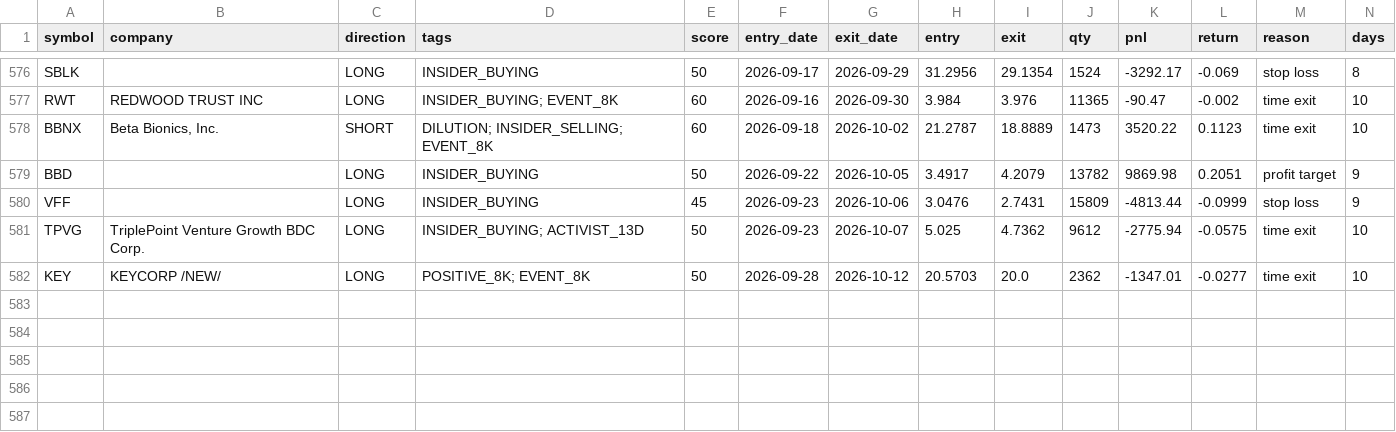
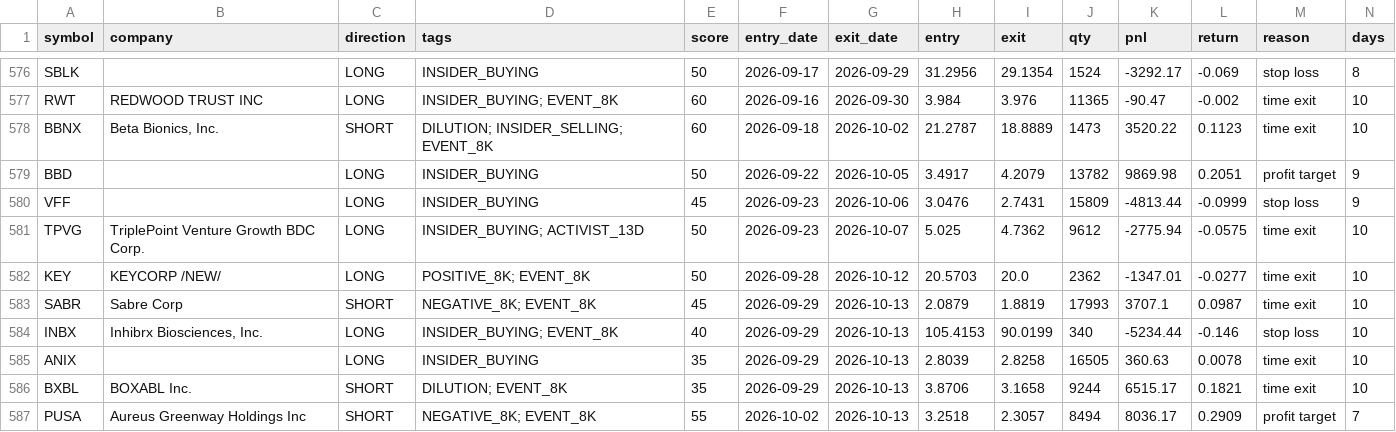
Before and after one commit to dpatel2008/Hedge-Fund-In-A-MAC, a CSV file: lab/results/replay_trades.csv, drawn as a sheet; only a part is shown, gaps mark what is left out; the diff names each change by its address in the sheet, - before the commit and + after, or states it on an @@ line.

```diff
--- a/lab/results/replay_trades.csv
+++ b/lab/results/replay_trades.csv
+row 583: SABR | Sabre Corp | SHORT | NEGATIVE_8K; EVENT_8K | 45 | 2026-09-29 | 2026-10-13 | 2.0879 | 1.8819 | 17993 | 3707.1 | 0.0987 | time exit | 10
+row 584: INBX | Inhibrx Biosciences, Inc. | LONG | INSIDER_BUYING; EVENT_8K | 40 | 2026-09-29 | 2026-10-13 | 105.4153 | 90.0199 | 340 | -5234.44 | -0.146 | stop loss | 10
+row 585: ANIX |  | LONG | INSIDER_BUYING | 35 | 2026-09-29 | 2026-10-13 | 2.8039 | 2.8258 | 16505 | 360.63 | 0.0078 | time exit | 10
+row 586: BXBL | BOXABL Inc. | SHORT | DILUTION; EVENT_8K | 35 | 2026-09-29 | 2026-10-13 | 3.8706 | 3.1658 | 9244 | 6515.17 | 0.1821 | time exit | 10
+row 587: PUSA | Aureus Greenway Holdings Inc | SHORT | NEGATIVE_8K; EVENT_8K | 55 | 2026-10-02 | 2026-10-13 | 3.2518 | 2.3057 | 8494 | 8036.17 | 0.2909 | profit target | 7
```
Also changed, not shown: lab/results/form_types.csv, lab/results/replay_curve.csv, 5 other files.
